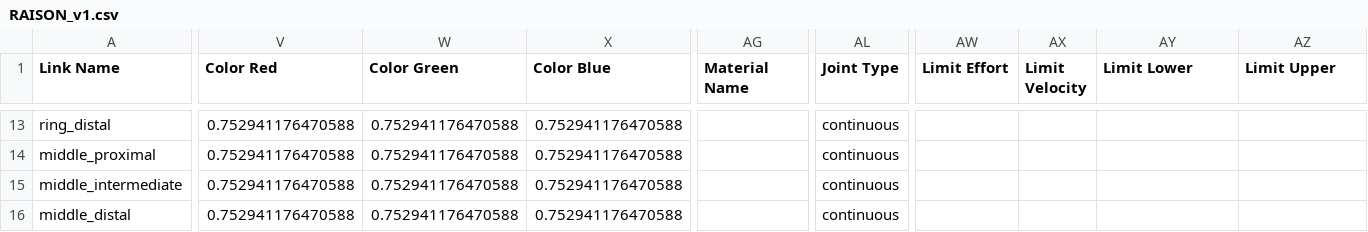
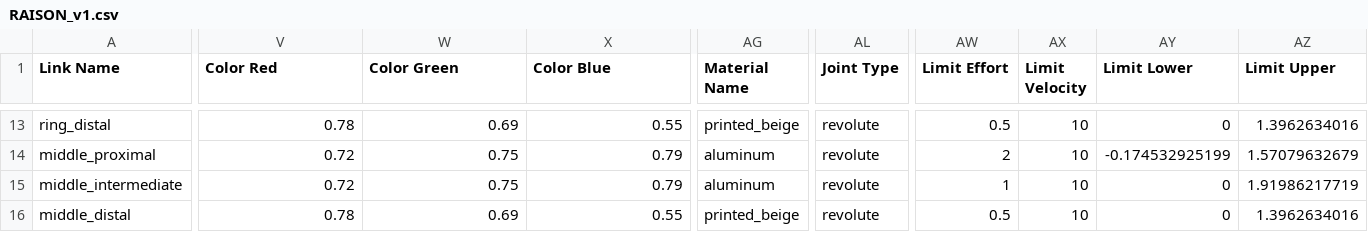
Before and after one commit to donghyuk1/RAISON_URDF, a CSV file: RAISON_v1/urdf/RAISON_v1.csv, drawn as a sheet; only a part is shown, gaps mark what is left out; the diff covers the shown part only; the diff names each change by its address in the sheet, - before the commit and + after, or states it on an @@ line.

Commit message:
Configure joint limits and directions and assign link materials

```diff
--- a/RAISON_v1/urdf/RAISON_v1.csv
+++ b/RAISON_v1/urdf/RAISON_v1.csv
-V13 (Color Red): 0.752941176470588
+V13 (Color Red): 0.78
-W13 (Color Green): 0.752941176470588
+W13 (Color Green): 0.69
-X13 (Color Blue): 0.752941176470588
+X13 (Color Blue): 0.55
-AG13 (Material Name): (empty)
+AG13 (Material Name): printed_beige
-AL13:AL16 (Joint Type): continuous
+AL13:AL16 (Joint Type): revolute
-AW13 (Limit Effort): (empty)
+AW13 (Limit Effort): 0.5
-AX13:AX16 (Limit Velocity): (empty)
+AX13:AX16 (Limit Velocity): 10
-AY13 (Limit Lower): (empty)
+AY13 (Limit Lower): 0
-AZ13 (Limit Upper): (empty)
+AZ13 (Limit Upper): 1.3962634016
-V14:V15 (Color Red): 0.752941176470588
+V14:V15 (Color Red): 0.72
-W14:W15 (Color Green): 0.752941176470588
+W14:W15 (Color Green): 0.75
-X14:X15 (Color Blue): 0.752941176470588
+X14:X15 (Color Blue): 0.79
-AG14:AG15 (Material Name): (empty)
+AG14:AG15 (Material Name): aluminum
-AW14 (Limit Effort): (empty)
+AW14 (Limit Effort): 2
-AY14 (Limit Lower): (empty)
+AY14 (Limit Lower): -0.174532925199
-AZ14 (Limit Upper): (empty)
+AZ14 (Limit Upper): 1.57079632679
-AW15 (Limit Effort): (empty)
+AW15 (Limit Effort): 1
-AY15:AY16 (Limit Lower): (empty)
+AY15:AY16 (Limit Lower): 0
-AZ15 (Limit Upper): (empty)
+AZ15 (Limit Upper): 1.91986217719
-V16 (Color Red): 0.752941176470588
+V16 (Color Red): 0.78
-W16 (Color Green): 0.752941176470588
+W16 (Color Green): 0.69
-X16 (Color Blue): 0.752941176470588
+X16 (Color Blue): 0.55
-AG16 (Material Name): (empty)
+AG16 (Material Name): printed_beige
-AW16 (Limit Effort): (empty)
+AW16 (Limit Effort): 0.5
-AZ16 (Limit Upper): (empty)
+AZ16 (Limit Upper): 1.3962634016
```
Also changed, not shown: 102 edited cells elsewhere in this file, 7 other files.
